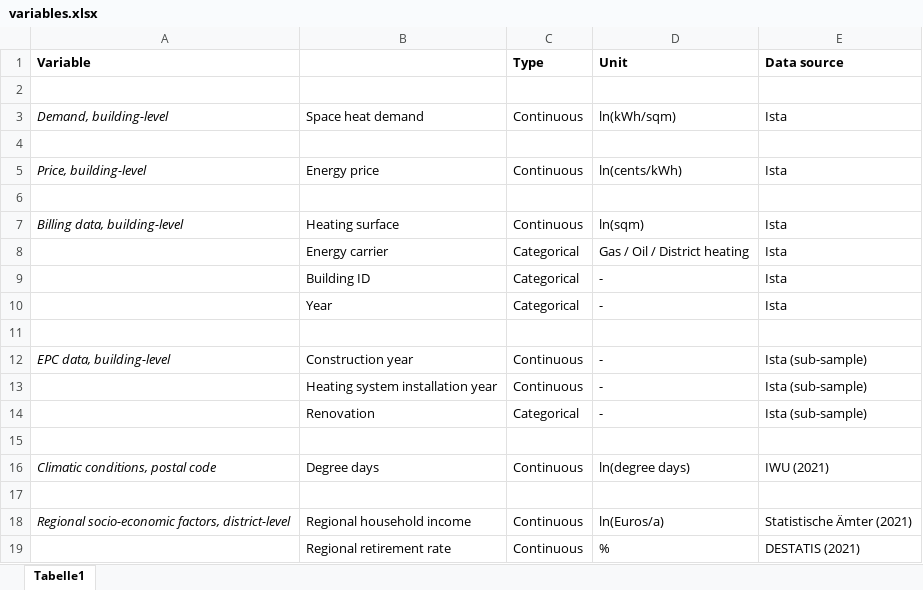
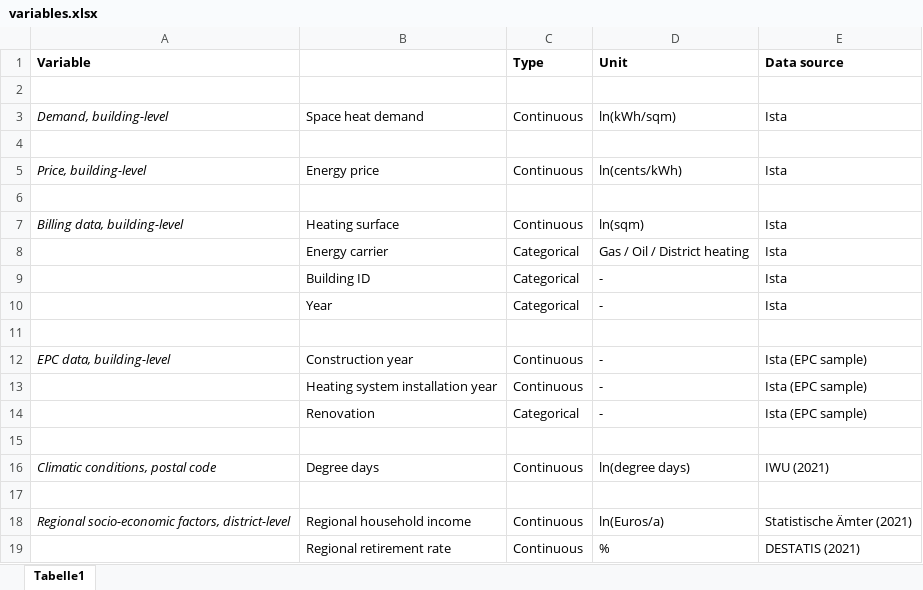
Before and after one commit to marcblauert/MaThesisWriting, an Excel workbook: table/variables.xlsx, sheet Tabelle1, drawn as a sheet; values as stored, in another font and other column widths than the file's, no borders; the diff names each change by its address in the sheet, - before the commit and + after, or states it on an @@ line.

```diff
--- a/table/variables.xlsx (sheet Tabelle1)
+++ b/table/variables.xlsx (sheet Tabelle1)
-E12:E14 (Data source): Ista (sub-sample)
+E12:E14 (Data source): Ista (EPC sample)
```
Also changed, not shown: table/ regression:table.xlsx, table/ summary_full_sample.xlsx, 42 other files.
